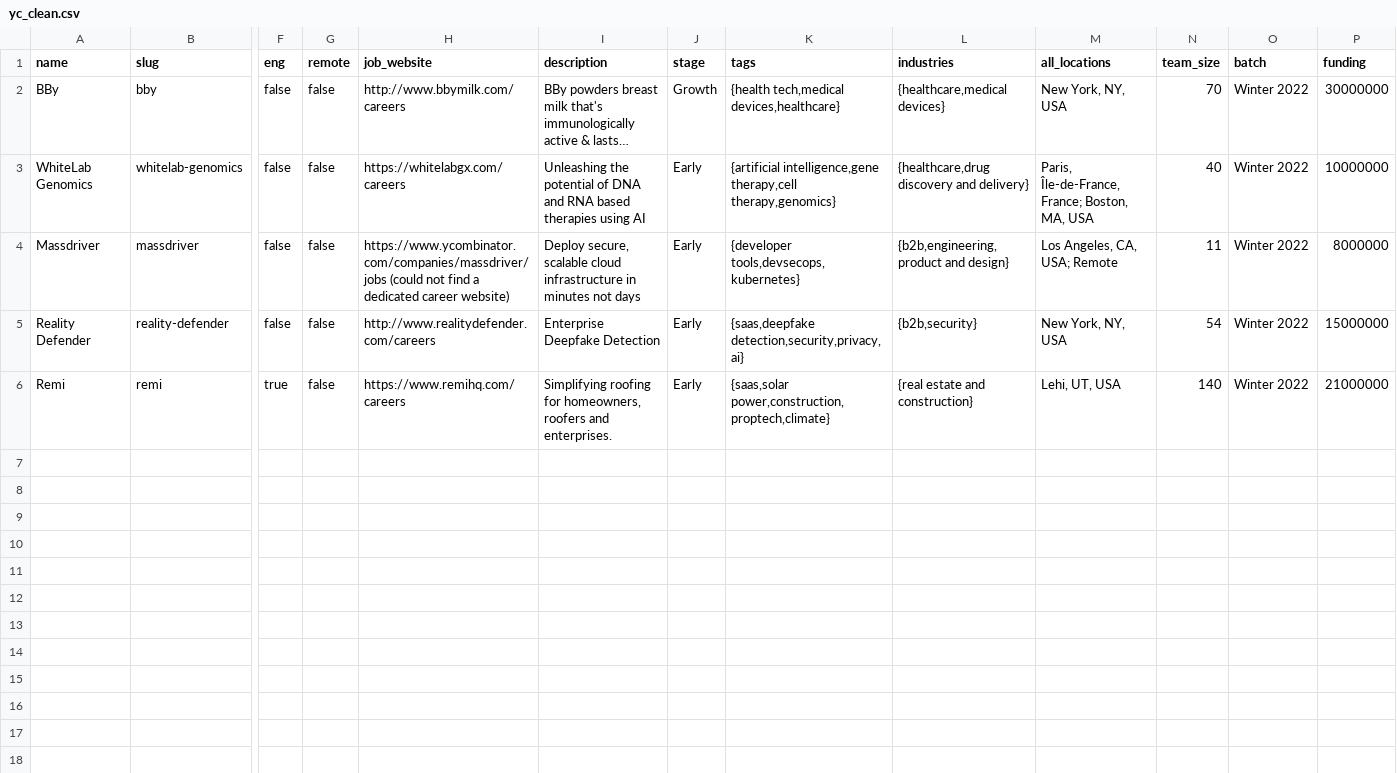
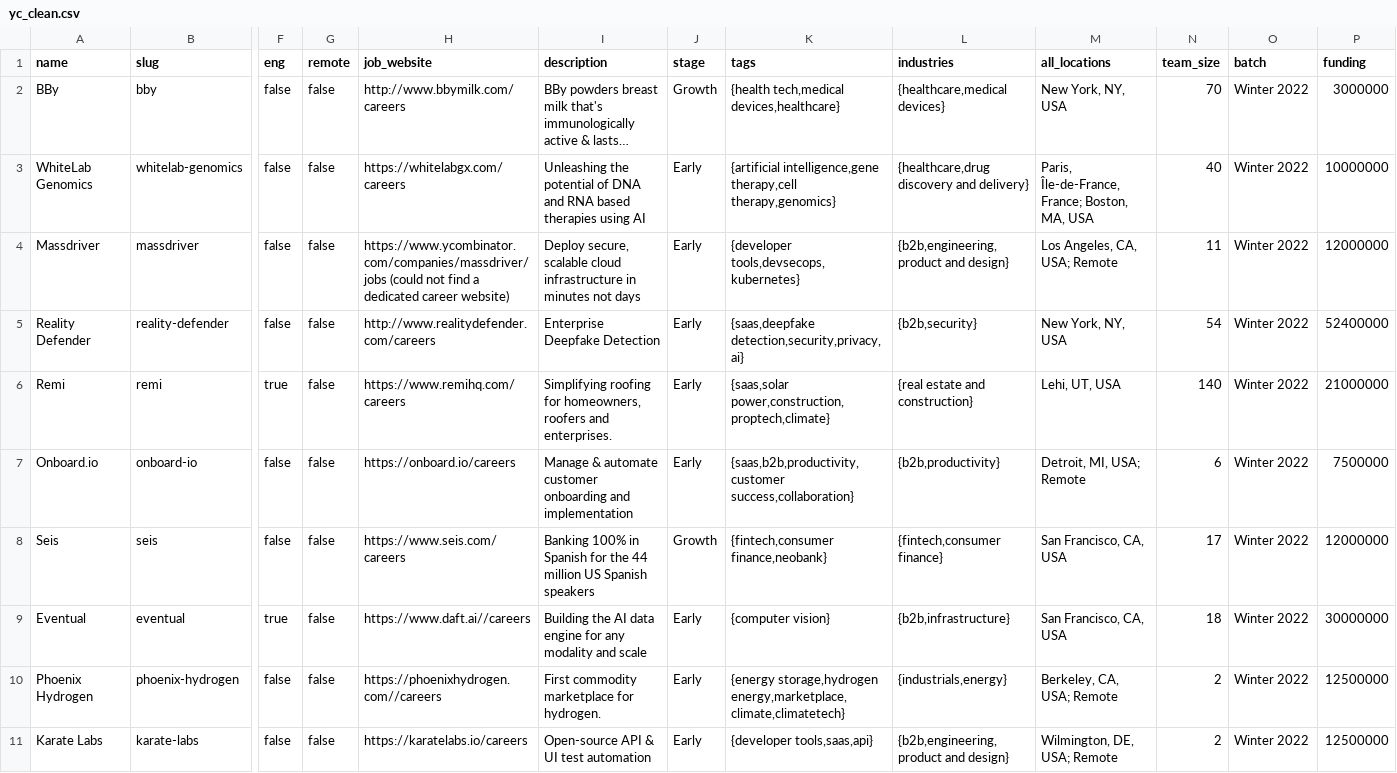
Before and after one commit to SJRiz/yc-data-pipeline, a CSV file: airflow/data/processed/yc_clean.csv, drawn as a sheet; only a part is shown, gaps mark what is left out; long unchanged cells end in …; rows hold the shown columns only; the diff names each change by its address in the sheet, - before the commit and + after, or states it on an @@ line.

```diff
--- a/airflow/data/processed/yc_clean.csv
+++ b/airflow/data/processed/yc_clean.csv
-P2 (funding): 30000000
+P2 (funding): 3000000
-P4 (funding): 8000000
+P4 (funding): 12000000
-P5 (funding): 15000000
+P5 (funding): 52400000
+row 7: Onboard.io | onboard-io | false | false | https://onboard.io/careers | Manage & automate customer onboarding and implementation | Early | {saas,b2b,productivity,customer success,collaboration} | {b2b,productivity} | Detroit, MI, USA; Remote | 6 | Winter 2022 | 7500000
+row 8: Seis | seis | false | false | https://www.seis.com/careers | Banking 100% in Spanish for the 44 million US Spanish speakers | Growth | {fintech,consumer finance,neobank} | {fintech,consumer finance} | San Francisco, CA, USA | 17 | Winter 2022 | 12000000
+row 9: Eventual | eventual | true | false | https://www.daft.ai//careers | Building the AI data engine for any modality and scale | Early | {computer vision} | {b2b,infrastructure} | San Francisco, CA, USA | 18 | Winter 2022 | 30000000
+row 10: Phoenix Hydrogen | phoenix-hydrogen | false | false | https://phoenixhydrogen.com//careers | First commodity marketplace for hydrogen. | Early | {energy storage,hydrogen energy,marketplace,climate,climatetech} | {industrials,energy} | Berkeley, CA, USA; Remote | 2 | Winter 2022 | 12500000
+row 11: Karate Labs | karate-labs | false | false | https://karatelabs.io/careers | Open-source API & UI test automation | Early | {developer tools,saas,api} | {b2b,engineering, product and design} | Wilmington, DE, USA; Remote | 2 | Winter 2022 | 12500000
```
Also changed, not shown: 7 other files.
